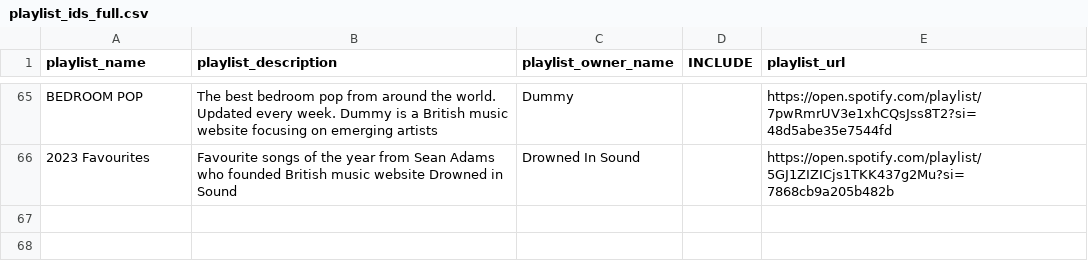
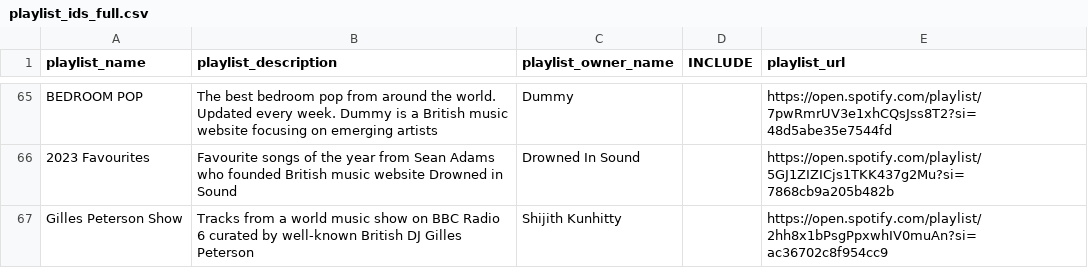
Before and after one commit to shijithpk/music-discovery, a CSV file: playlist_ids_full.csv, drawn as a sheet; only a part is shown, gaps mark what is left out; the diff names each change by its address in the sheet, - before the commit and + after, or states it on an @@ line.

Commit message:
updated playlist csv

```diff
--- a/playlist_ids_full.csv
+++ b/playlist_ids_full.csv
+row 67: Gilles Peterson Show | Tracks from a world music show on BBC Radio 6 curated by well-known British DJ Gilles Peterson | Shijith Kunhitty |  | https://open.spotify.com/playlist/2hh8x1bPsgPpxwhIV0muAn?si=ac36702c8f954cc9
```
